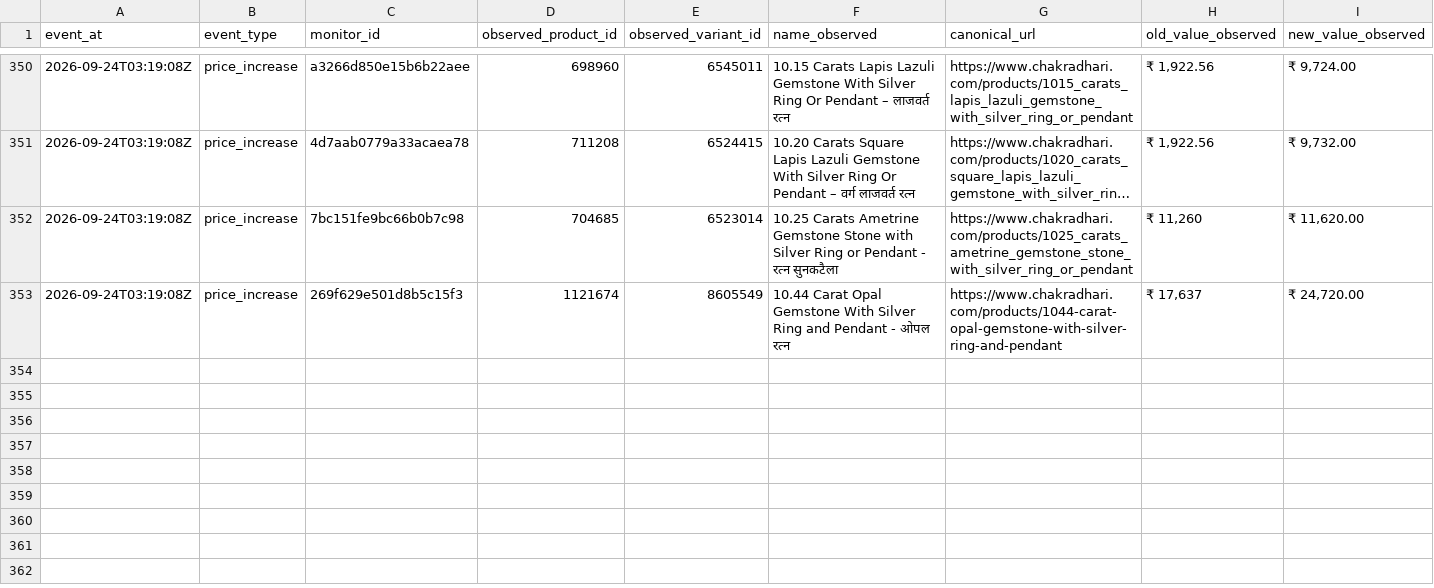
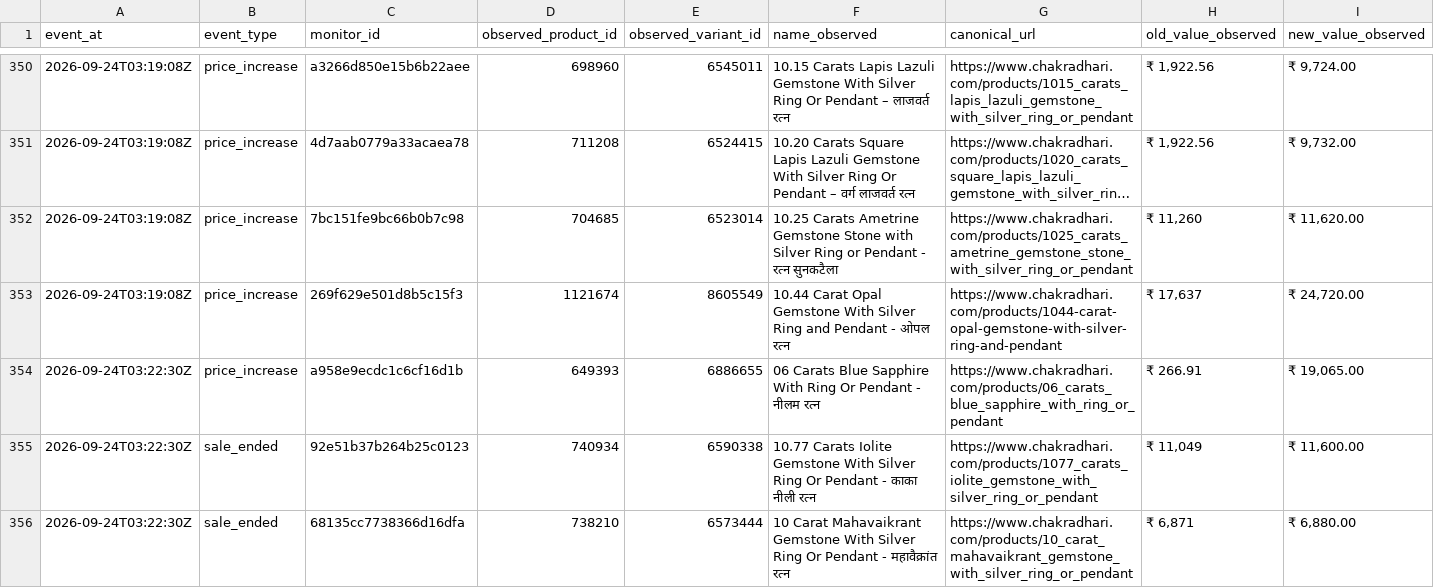
Before and after one commit to yashodhank/chakradhari-catalog-watch, a CSV file: data/change-events.csv, drawn as a sheet; only a part is shown, gaps mark what is left out; long unchanged cells end in …; rows hold the shown columns only; the diff names each change by its address in the sheet, - before the commit and + after, or states it on an @@ line.

```diff
--- a/data/change-events.csv
+++ b/data/change-events.csv
+row 354: 2026-09-24T03:22:30Z | price_increase | a958e9ecdc1c6cf16d1b | 649393 | 6886655 | 06 Carats Blue Sapphire With Ring Or Pendant - नीलम रत्न | https://www.chakradhari.com/products/06_carats_blue_sapphire_with_ring_or_pendant | ₹ 266.91 | ₹ 19,065.00
+row 355: 2026-09-24T03:22:30Z | sale_ended | 92e51b37b264b25c0123 | 740934 | 6590338 | 10.77 Carats Iolite Gemstone With Silver Ring Or Pendant - काका नीली रत्न | https://www.chakradhari.com/products/1077_carats_iolite_gemstone_with_silver_ring_or_pendant | ₹ 11,049 | ₹ 11,600.00
+row 356: 2026-09-24T03:22:30Z | sale_ended | 68135cc7738366d16dfa | 738210 | 6573444 | 10 Carat Mahavaikrant Gemstone With Silver Ring Or Pendant - महावैक्रांत रत्न | https://www.chakradhari.com/products/10_carat_mahavaikrant_gemstone_with_silver_ring_or_pendant | ₹ 6,871 | ₹ 6,880.00
```
Also changed, not shown: 20 other files.
